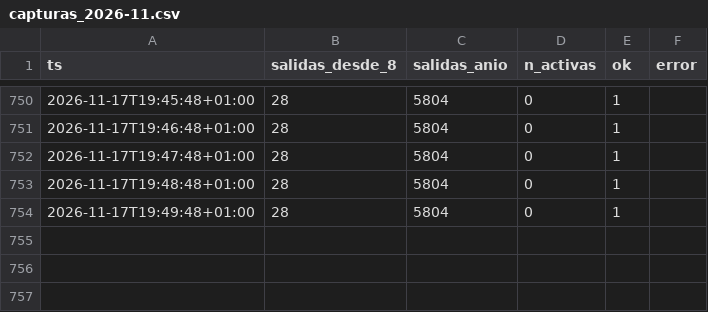
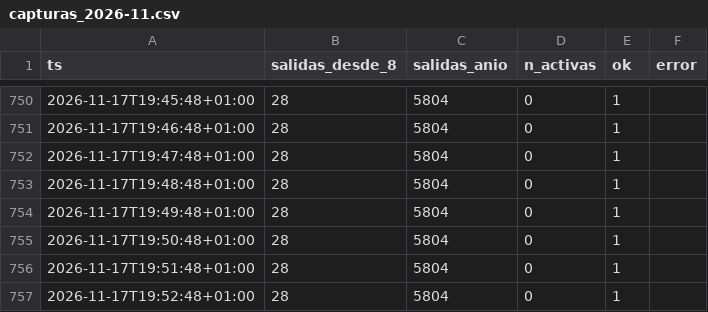
Before and after one commit to bsendagorta/auria, a CSV file: datos/online/github-min/capturas_2026-11.csv, drawn as a sheet; only a part is shown, gaps mark what is left out; the diff names each change by its address in the sheet, - before the commit and + after, or states it on an @@ line.

Commit message:
datos: capturas por minuto hasta 19:52

```diff
--- a/datos/online/github-min/capturas_2026-11.csv
+++ b/datos/online/github-min/capturas_2026-11.csv
+row 755: 2026-11-17T19:50:48+01:00 | 28 | 5804 | 0 | 1
+row 756: 2026-11-17T19:51:48+01:00 | 28 | 5804 | 0 | 1
+row 757: 2026-11-17T19:52:48+01:00 | 28 | 5804 | 0 | 1
```
Also changed, not shown: 1 other file.
